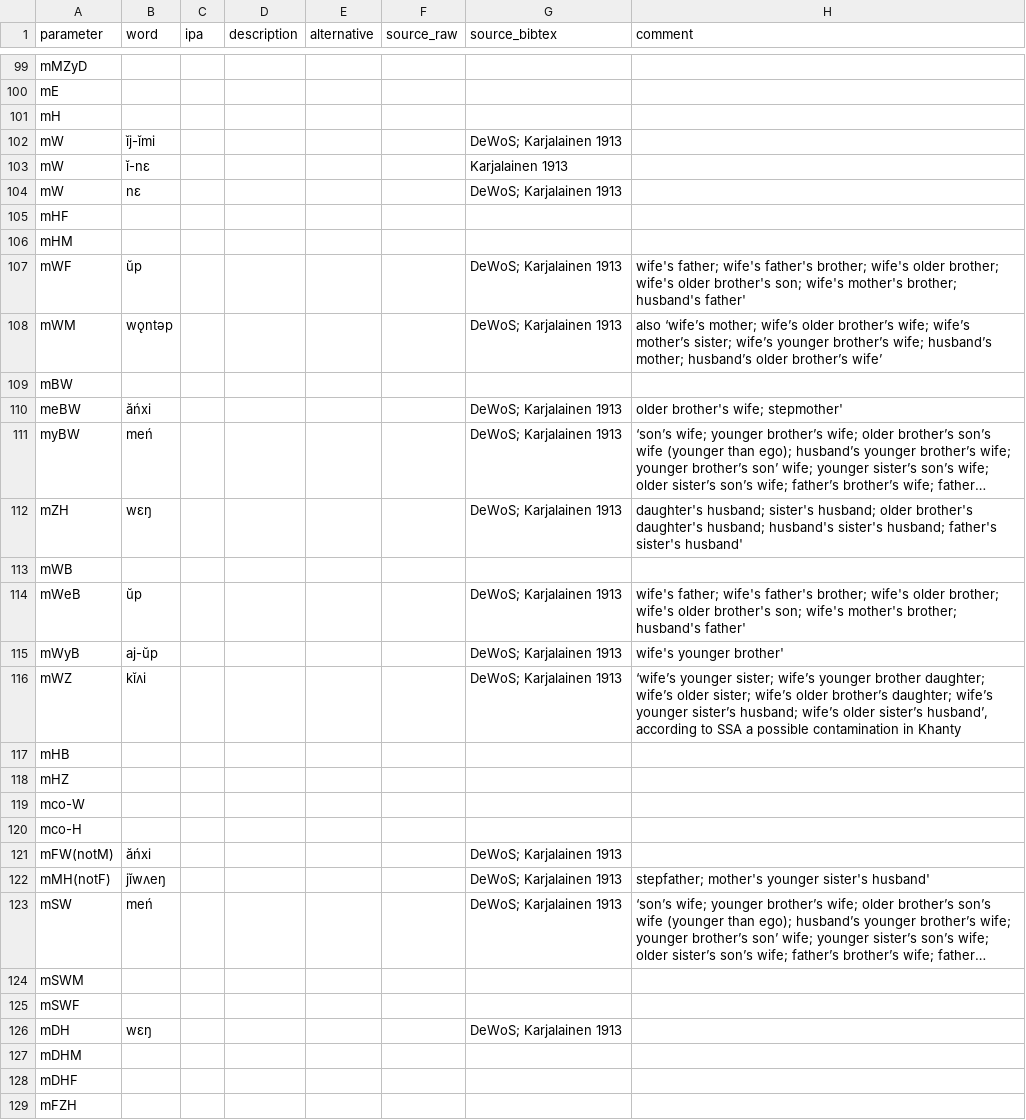
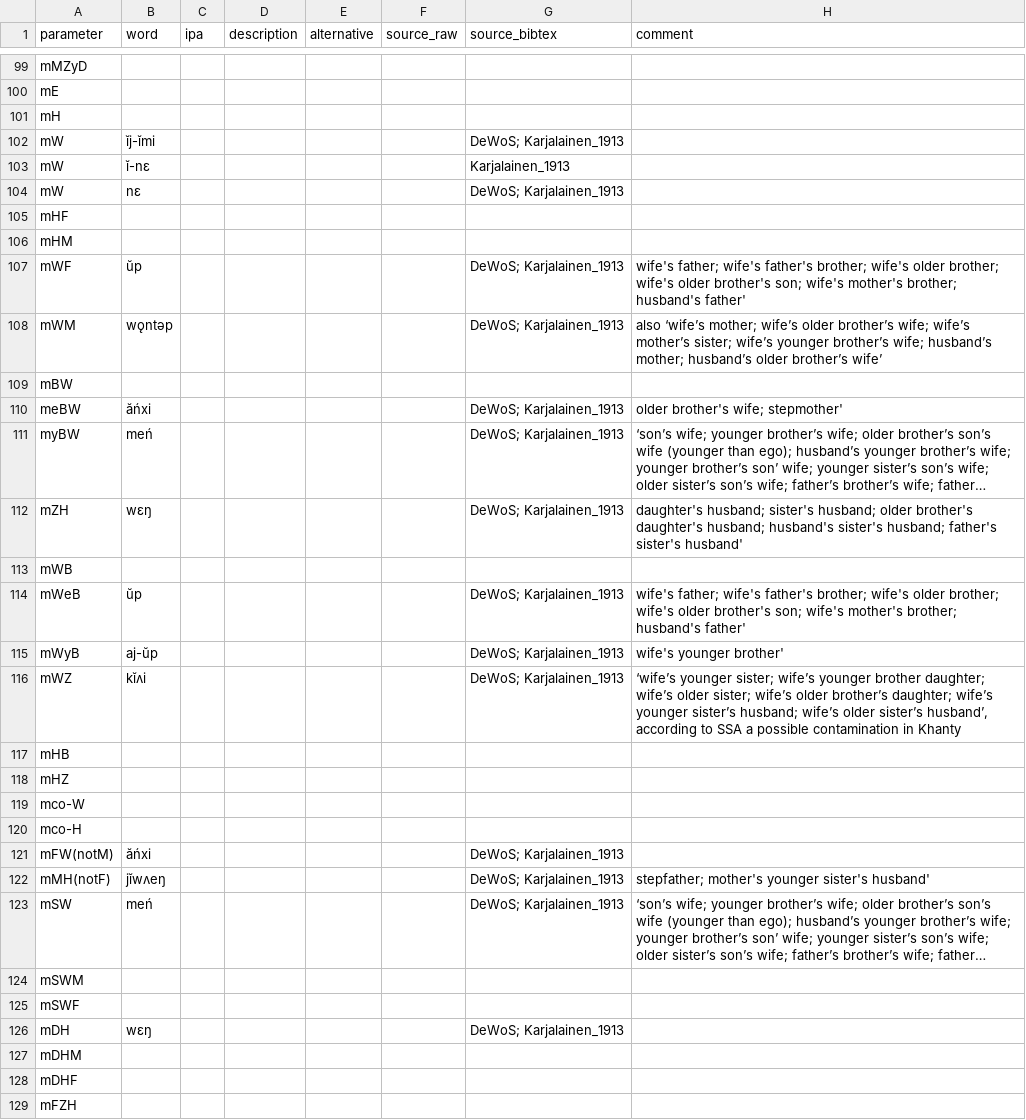
Before and after one commit to kinbank/kinura, a CSV file: kinbank/raw/Uralic/kinura_KazymKhanty_nort2672.csv, drawn as a sheet; only a part is shown, gaps mark what is left out; long unchanged cells end in …; the diff covers the shown part only; the diff names each change by its address in the sheet, - before the commit and + after, or states it on an @@ line.

Commit message:
Update kinura_KazymKhanty_nort2672.csv

```diff
--- a/kinbank/raw/Uralic/kinura_KazymKhanty_nort2672.csv
+++ b/kinbank/raw/Uralic/kinura_KazymKhanty_nort2672.csv
-G102 (source_bibtex): DeWoS; Karjalainen 1913
+G102 (source_bibtex): DeWoS; Karjalainen_1913
-G103 (source_bibtex): Karjalainen 1913
+G103 (source_bibtex): Karjalainen_1913
-G104 (source_bibtex): DeWoS; Karjalainen 1913
+G104 (source_bibtex): DeWoS; Karjalainen_1913
-G107:G108 (source_bibtex): DeWoS; Karjalainen 1913
+G107:G108 (source_bibtex): DeWoS; Karjalainen_1913
-G110:G112 (source_bibtex): DeWoS; Karjalainen 1913
+G110:G112 (source_bibtex): DeWoS; Karjalainen_1913
-G114:G116 (source_bibtex): DeWoS; Karjalainen 1913
+G114:G116 (source_bibtex): DeWoS; Karjalainen_1913
-G121:G123 (source_bibtex): DeWoS; Karjalainen 1913
+G121:G123 (source_bibtex): DeWoS; Karjalainen_1913
-G126 (source_bibtex): DeWoS; Karjalainen 1913
+G126 (source_bibtex): DeWoS; Karjalainen_1913
```
Also changed, not shown: 143 edited cells elsewhere in this file.
